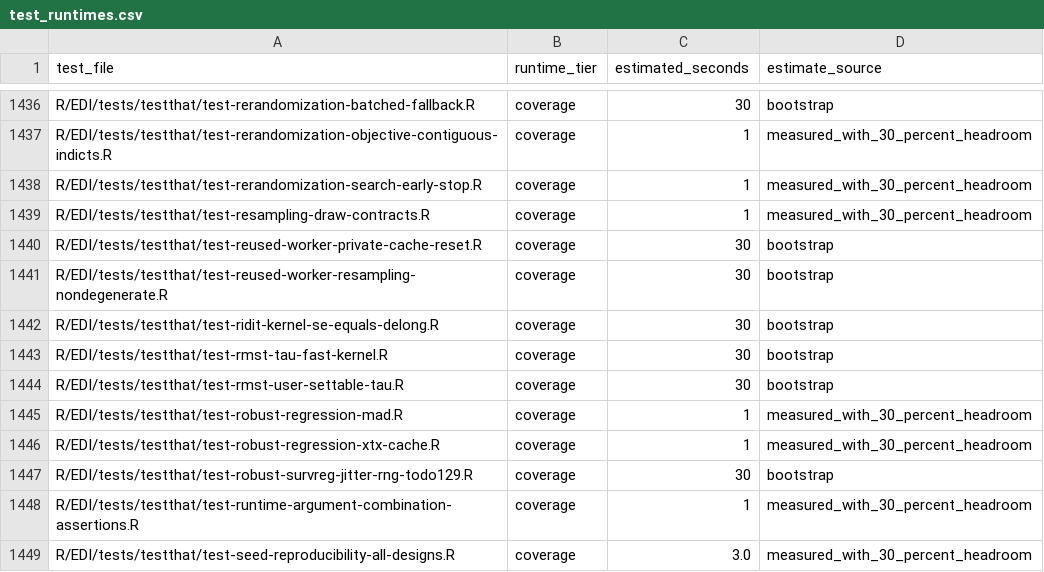
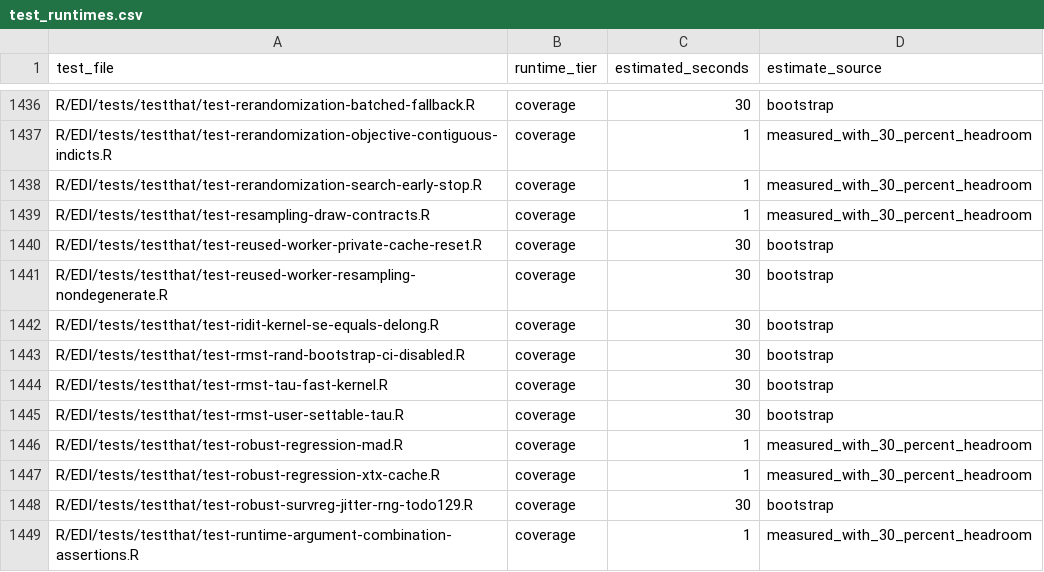
Before and after one commit to kapelner/EDI, a CSV file: R/package_tests/ci/test_runtimes.csv, drawn as a sheet; only a part is shown, gaps mark what is left out; the shorter side is filled out with more unchanged rows; the diff names each change by its address in the sheet, - before the commit and + after, or states it on an @@ line.

```diff
--- a/R/package_tests/ci/test_runtimes.csv
+++ b/R/package_tests/ci/test_runtimes.csv
+row 1443: R/EDI/tests/testthat/test-rmst-rand-bootstrap-ci-disabled.R | coverage | 30 | bootstrap
```
Also changed, not shown: 3 other files.
